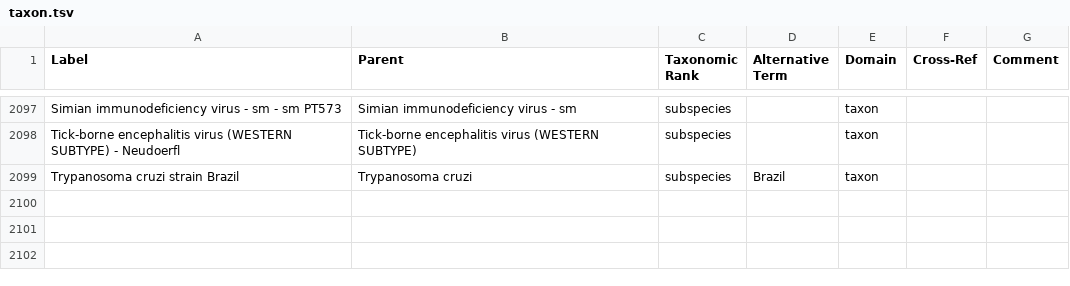
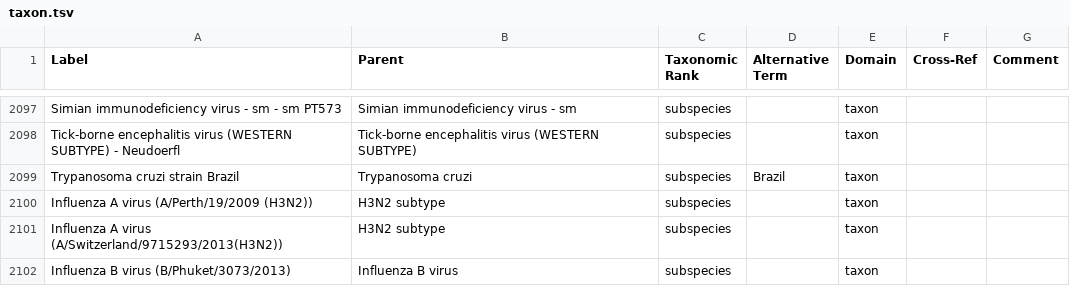
Before and after one commit to IEDB/ONTIE, a TSV file: src/ontology/templates/taxon.tsv, drawn as a sheet; only a part is shown, gaps mark what is left out.

Commit message:
Adding 3 virus strains for HCC

```diff
--- a/src/ontology/templates/taxon.tsv
+++ b/src/ontology/templates/taxon.tsv
@@ -2099 +2099,4 @@ Tick-borne encephalitis virus (WESTERN SUBTYPE) - Neudoerfl	Tick-borne encephali
 Trypanosoma cruzi strain Brazil	Trypanosoma cruzi	subspecies	Brazil	taxon		
+Influenza A virus (A/Perth/19/2009 (H3N2))	H3N2 subtype	subspecies		taxon		
+Influenza A virus (A/Switzerland/9715293/2013(H3N2))	H3N2 subtype	subspecies		taxon		
+Influenza B virus (B/Phuket/3073/2013)	Influenza B virus	subspecies		taxon		
```
Also changed, not shown: src/ontology/templates/index.tsv.
